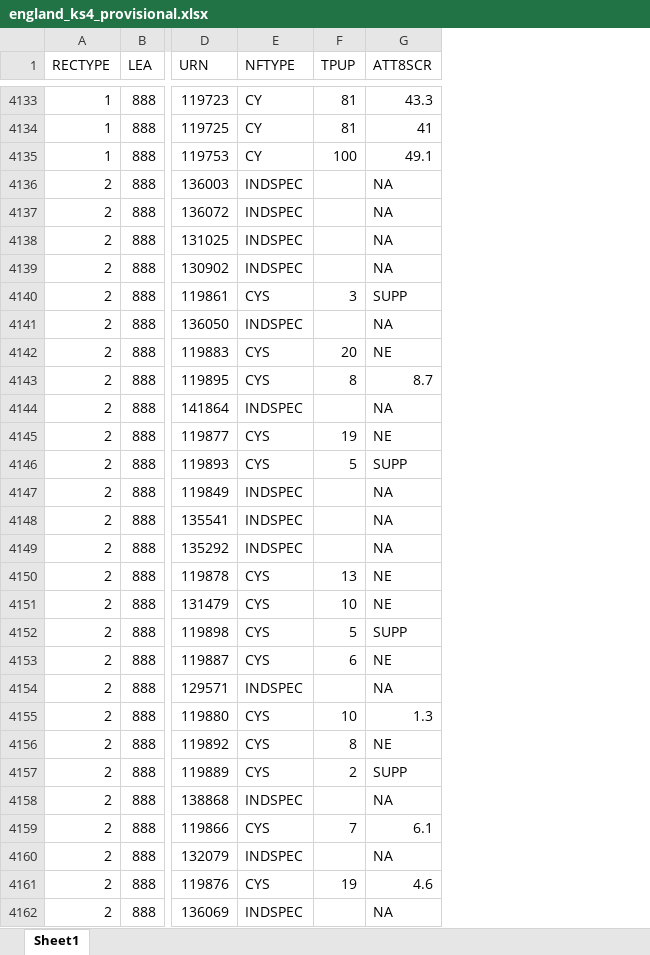
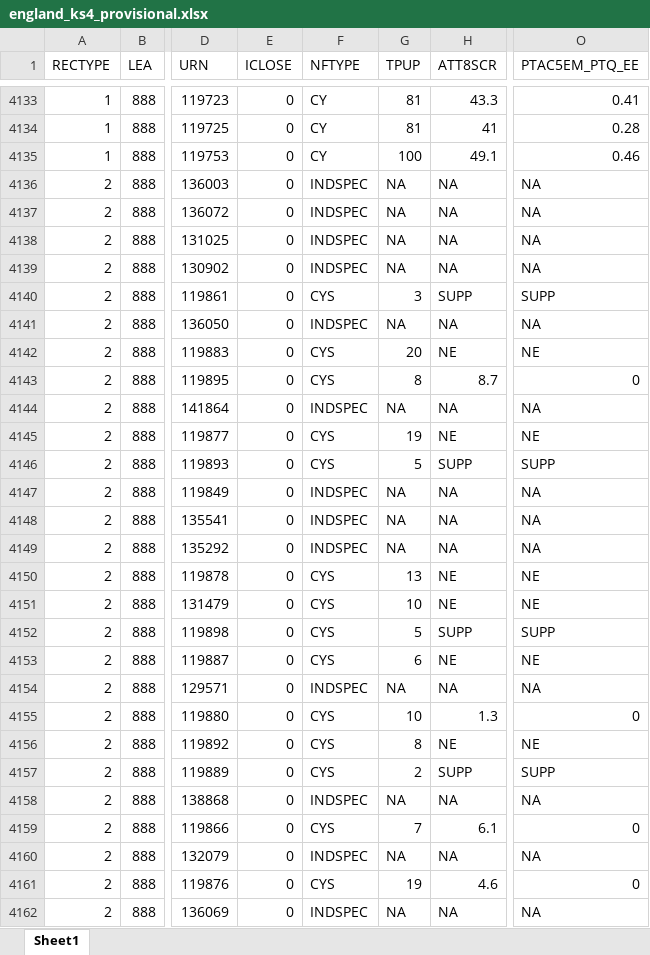
Before and after one commit to aircury/public-uk-education-data, an Excel workbook: performance-tables/2016/england_ks4_provisional.xlsx, sheet Sheet1, drawn as a sheet; only a part is shown, gaps mark what is left out; values as stored, in another font and other column widths than the file's, no borders; addresses are those after the commit; the diff covers the shown part only; the diff names each change by its address in the sheet, - before the commit and + after, or states it on an @@ line.

Commit message:
Updated 2016 KS4 Provisional data

```diff
--- a/performance-tables/2016/england_ks4_provisional.xlsx (sheet Sheet1)
+++ b/performance-tables/2016/england_ks4_provisional.xlsx (sheet Sheet1)
+column E (ICLOSE), rows 4133-4162: all 0
+column O (PTAC5EM_PTQ_EE), rows 4133-4162: 0.41 | 0.28 | 0.46 | NA | NA | NA | NA | SUPP | NA | NE | 0 | NA | NE | SUPP | NA | NA | NA | NE | NE | SUPP | NE | NA | 0 | NE | SUPP | NA | 0 | NA | 0 | NA
-G4136:G4139 (TPUP): (empty)
+G4136:G4139 (TPUP): NA
-G4141 (TPUP): (empty)
+G4141 (TPUP): NA
-G4144 (TPUP): (empty)
+G4144 (TPUP): NA
-G4147:G4149 (TPUP): (empty)
+G4147:G4149 (TPUP): NA
-G4154 (TPUP): (empty)
+G4154 (TPUP): NA
-G4158 (TPUP): (empty)
+G4158 (TPUP): NA
-G4160 (TPUP): (empty)
+G4160 (TPUP): NA
-G4162 (TPUP): (empty)
+G4162 (TPUP): NA
```
Also changed, not shown: 1287 edited cells elsewhere in this sheet, 4 other files.
